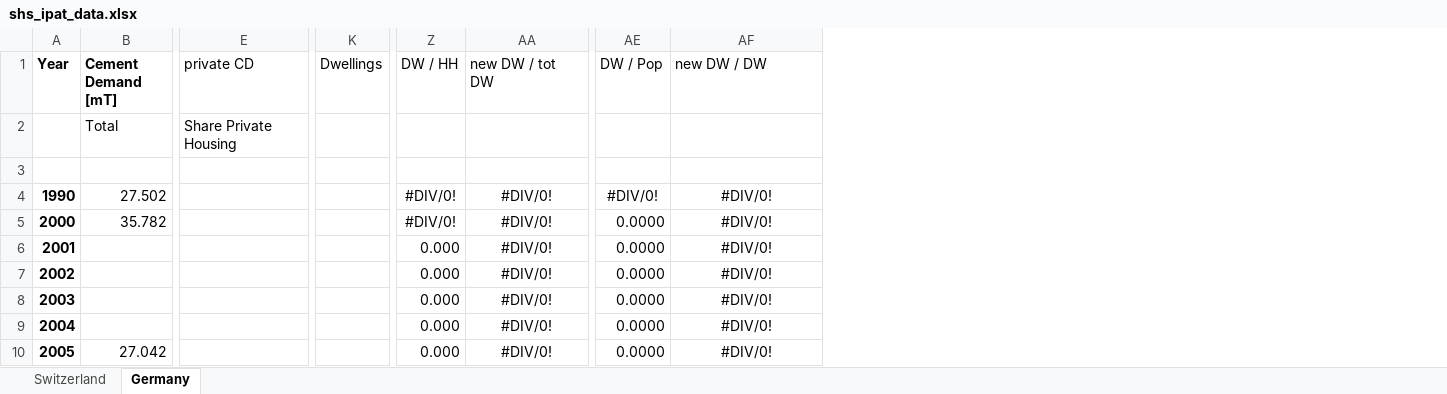
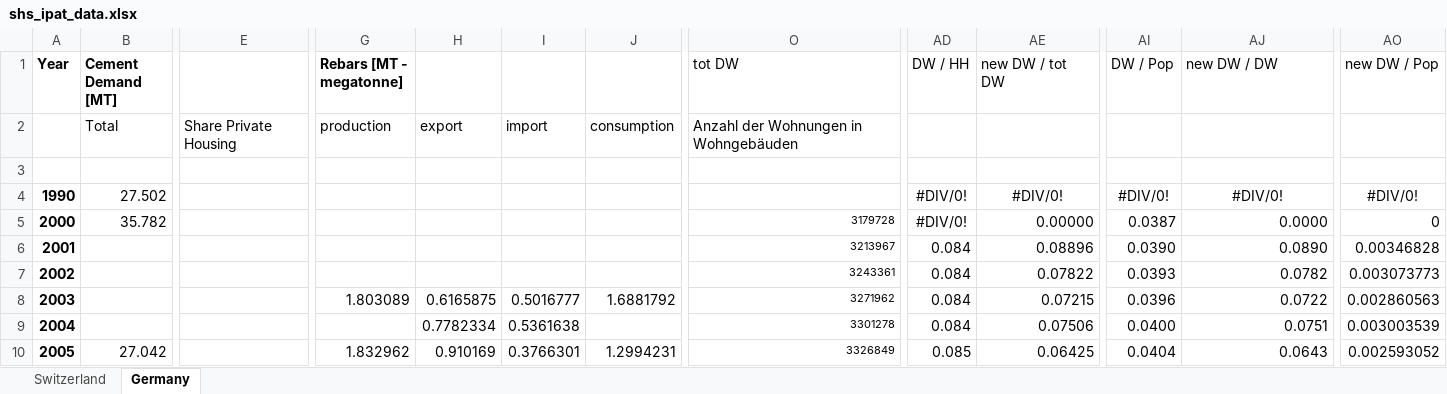
Before and after one commit to pietropecchini/Economic-Growth-and-Sustainability, an Excel workbook: shs_ipat_data.xlsx, sheet Germany, drawn as a sheet; only a part is shown, gaps mark what is left out; values as stored, in another font and other column widths than the file's, no borders; removed rows and columns are numbered as before the commit, all else as after; the diff covers the shown part only; the diff names each change by its address in the sheet, - before the commit and + after, or states it on an @@ line.

Commit message:
created waterfall plots for IPAT

```diff
--- a/shs_ipat_data.xlsx (sheet Germany)
+++ b/shs_ipat_data.xlsx (sheet Germany)
+column G (Rebars [MT - megatonne]), rows 2-10: production |  |  |  |  |  | 1.803089 |  | 1.832962
+column H, rows 2-10: export |  |  |  |  |  | 0.6165875 | 0.7782334 | 0.910169
+column I, rows 2-10: import |  |  |  |  |  | 0.5016777 | 0.5361638 | 0.3766301
+column J, rows 2-10: consumption |  |  |  |  |  | 1.6881792 |  | 1.2994231
-column K (Dwellings), empty
+column O (tot DW), rows 2-10: Anzahl der Wohnungen in Wohngebäuden |  |  | 3179728 | 3213967 | 3243361 | 3271962 | 3301278 | 3326849
+column AO (new DW / Pop), rows 4-10: #DIV/0! | 0 | 0.00346828 | 0.003073773 | 0.002860563 | 0.003003539 | 0.002593052
-B1: Cement Demand [mT]
+B1: Cement Demand [MT]
-E1: private CD
+E1: (empty)
-AE5 (new DW / tot DW): #DIV/0!
+AE5 (new DW / tot DW): 0.00000
-AE5:AE10 alignment: center
+AE5:AE10 alignment: right
-AI5 (DW / Pop): 0.0000
+AI5 (DW / Pop): 0.0387
-AJ5 (new DW / DW): #DIV/0!
+AJ5 (new DW / DW): 0.0000
-AJ5:AJ10 alignment: center
+AJ5:AJ10 alignment: right
-AD6:AD9 (DW / HH): 0.000
+AD6:AD9 (DW / HH): 0.084
-AE6 (new DW / tot DW): #DIV/0!
+AE6 (new DW / tot DW): 0.08896
-AI6 (DW / Pop): 0.0000
+AI6 (DW / Pop): 0.0390
-AJ6 (new DW / DW): #DIV/0!
+AJ6 (new DW / DW): 0.0890
-AE7 (new DW / tot DW): #DIV/0!
+AE7 (new DW / tot DW): 0.07822
-AI7 (DW / Pop): 0.0000
+AI7 (DW / Pop): 0.0393
-AJ7 (new DW / DW): #DIV/0!
+AJ7 (new DW / DW): 0.0782
-AE8 (new DW / tot DW): #DIV/0!
+AE8 (new DW / tot DW): 0.07215
-AI8 (DW / Pop): 0.0000
+AI8 (DW / Pop): 0.0396
-AJ8 (new DW / DW): #DIV/0!
+AJ8 (new DW / DW): 0.0722
-AE9 (new DW / tot DW): #DIV/0!
+AE9 (new DW / tot DW): 0.07506
-AI9 (DW / Pop): 0.0000
+AI9 (DW / Pop): 0.0400
-AJ9 (new DW / DW): #DIV/0!
+AJ9 (new DW / DW): 0.0751
-AD10 (DW / HH): 0.000
+AD10 (DW / HH): 0.085
-AE10 (new DW / tot DW): #DIV/0!
+AE10 (new DW / tot DW): 0.06425
-AI10 (DW / Pop): 0.0000
+AI10 (DW / Pop): 0.0404
-AJ10 (new DW / DW): #DIV/0!
+AJ10 (new DW / DW): 0.0643
```
Also changed, not shown: 1 added column, 72 edited cells and cell formats elsewhere in this sheet, formulas that keep their value, 3 other files.
